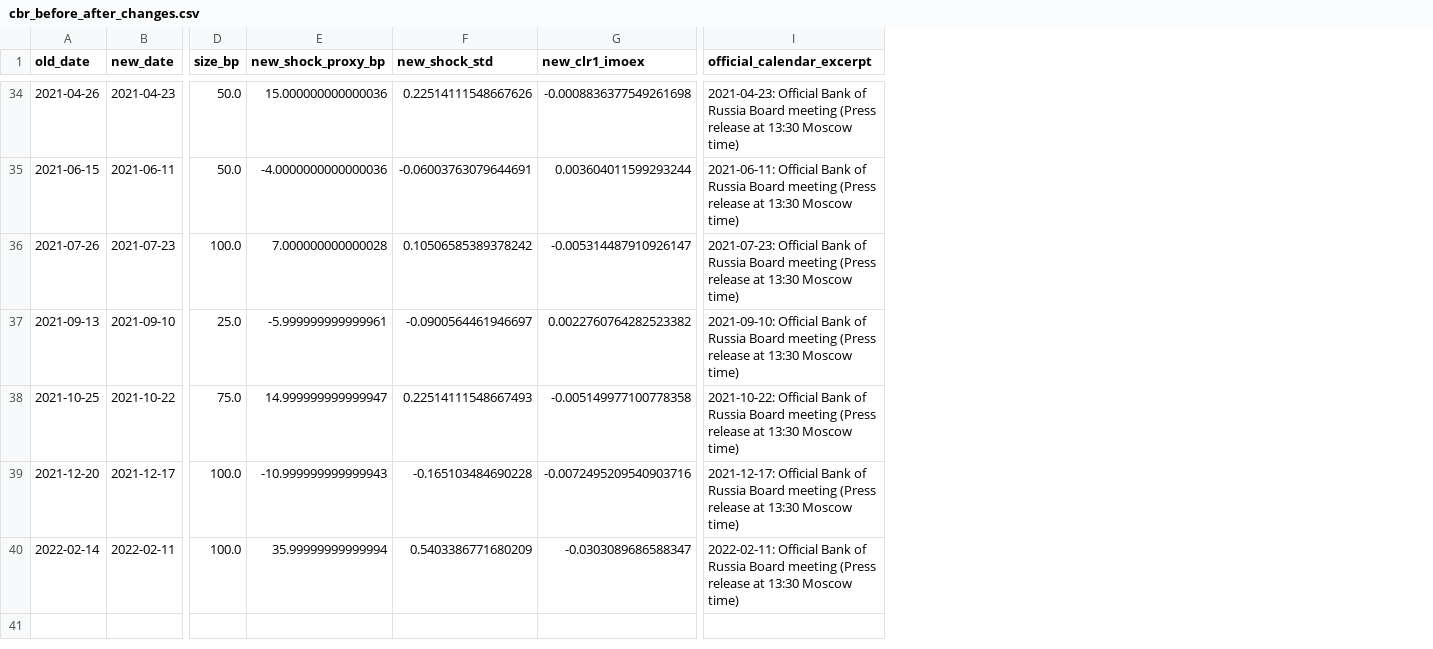
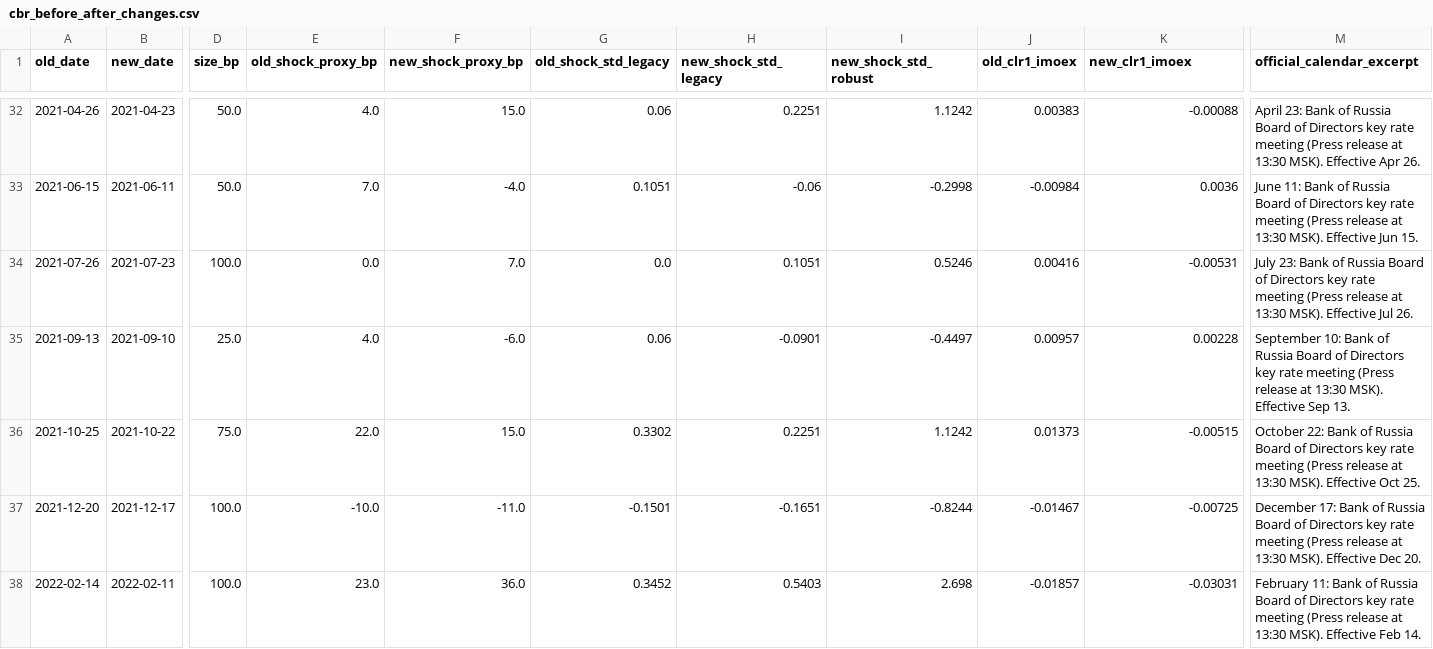
Before and after one commit to GauravJaypatre/MoTrans, a CSV file: outputs/v2/cbr_before_after_changes.csv, drawn as a sheet; only a part is shown, gaps mark what is left out; removed rows and columns are numbered as before the commit, all else as after; the diff covers the shown part only; the diff names each change by its address in the sheet, - before the commit and + after, or states it on an @@ line.

```diff
--- a/outputs/v2/cbr_before_after_changes.csv
+++ b/outputs/v2/cbr_before_after_changes.csv
+column E (old_shock_proxy_bp), rows 32-38: 4.0 | 7.0 | 0.0 | 4.0 | 22.0 | -10.0 | 23.0
-column F (new_shock_std), rows 34-40: 0.22514111548667626 | -0.06003763079644691 | 0.10506585389378242 | -0.0900564461946697 | 0.22514111548667493 | -0.165103484690228 | 0.5403386771680209
+column G (old_shock_std_legacy), rows 32-38: 0.06 | 0.1051 | 0.0 | 0.06 | 0.3302 | -0.1501 | 0.3452
+column H (new_shock_std_legacy), rows 32-38: 0.2251 | -0.06 | 0.1051 | -0.0901 | 0.2251 | -0.1651 | 0.5403
+column I (new_shock_std_robust), rows 32-38: 1.1242 | -0.2998 | 0.5246 | -0.4497 | 1.1242 | -0.8244 | 2.698
+column J (old_clr1_imoex), rows 32-38: 0.00383 | -0.00984 | 0.00416 | 0.00957 | 0.01373 | -0.01467 | -0.01857
-F32 (new_shock_proxy_bp): 15.000000000000036
+F32 (new_shock_proxy_bp): 15.0
-K32 (new_clr1_imoex): -0.0008836377549261698
+K32 (new_clr1_imoex): -0.00088
-M32 (official_calendar_excerpt): 2021-04-23: Official Bank of Russia Board meeting (Press release at 13:30 Moscow time)
+M32 (official_calendar_excerpt): April 23: Bank of Russia Board of Directors key rate meeting (Press release at 13:30 MSK). Effective Apr 26.
-F33 (new_shock_proxy_bp): -4.0000000000000036
+F33 (new_shock_proxy_bp): -4.0
-K33 (new_clr1_imoex): 0.003604011599293244
+K33 (new_clr1_imoex): 0.0036
-M33 (official_calendar_excerpt): 2021-06-11: Official Bank of Russia Board meeting (Press release at 13:30 Moscow time)
+M33 (official_calendar_excerpt): June 11: Bank of Russia Board of Directors key rate meeting (Press release at 13:30 MSK). Effective Jun 15.
-F34 (new_shock_proxy_bp): 7.000000000000028
+F34 (new_shock_proxy_bp): 7.0
-K34 (new_clr1_imoex): -0.005314487910926147
+K34 (new_clr1_imoex): -0.00531
-M34 (official_calendar_excerpt): 2021-07-23: Official Bank of Russia Board meeting (Press release at 13:30 Moscow time)
+M34 (official_calendar_excerpt): July 23: Bank of Russia Board of Directors key rate meeting (Press release at 13:30 MSK). Effective Jul 26.
-F35 (new_shock_proxy_bp): -5.999999999999961
+F35 (new_shock_proxy_bp): -6.0
-K35 (new_clr1_imoex): 0.0022760764282523382
+K35 (new_clr1_imoex): 0.00228
-M35 (official_calendar_excerpt): 2021-09-10: Official Bank of Russia Board meeting (Press release at 13:30 Moscow time)
+M35 (official_calendar_excerpt): September 10: Bank of Russia Board of Directors key rate meeting (Press release at 13:30 MSK). Effective Sep 13.
-F36 (new_shock_proxy_bp): 14.999999999999947
+F36 (new_shock_proxy_bp): 15.0
-K36 (new_clr1_imoex): -0.005149977100778358
+K36 (new_clr1_imoex): -0.00515
-M36 (official_calendar_excerpt): 2021-10-22: Official Bank of Russia Board meeting (Press release at 13:30 Moscow time)
+M36 (official_calendar_excerpt): October 22: Bank of Russia Board of Directors key rate meeting (Press release at 13:30 MSK). Effective Oct 25.
-F37 (new_shock_proxy_bp): -10.999999999999943
+F37 (new_shock_proxy_bp): -11.0
-K37 (new_clr1_imoex): -0.0072495209540903716
+K37 (new_clr1_imoex): -0.00725
-M37 (official_calendar_excerpt): 2021-12-17: Official Bank of Russia Board meeting (Press release at 13:30 Moscow time)
+M37 (official_calendar_excerpt): December 17: Bank of Russia Board of Directors key rate meeting (Press release at 13:30 MSK). Effective Dec 20.
-F38 (new_shock_proxy_bp): 35.99999999999994
+F38 (new_shock_proxy_bp): 36.0
-K38 (new_clr1_imoex): -0.0303089686588347
+K38 (new_clr1_imoex): -0.03031
-M38 (official_calendar_excerpt): 2022-02-11: Official Bank of Russia Board meeting (Press release at 13:30 Moscow time)
+M38 (official_calendar_excerpt): February 11: Bank of Russia Board of Directors key rate meeting (Press release at 13:30 MSK). Effective Feb 14.
```
Also changed, not shown: 2 removed rows and 89 edited cells elsewhere in this file, 24 other files.
